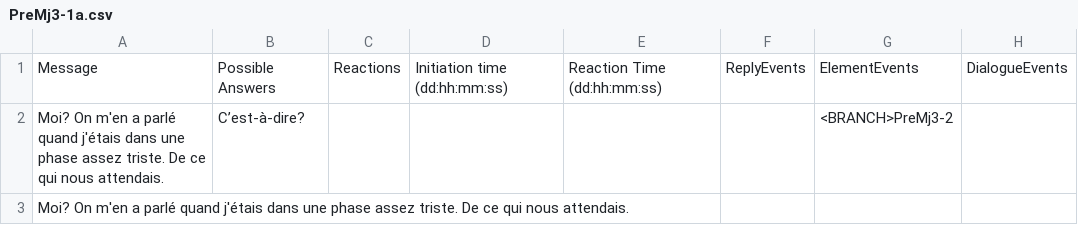
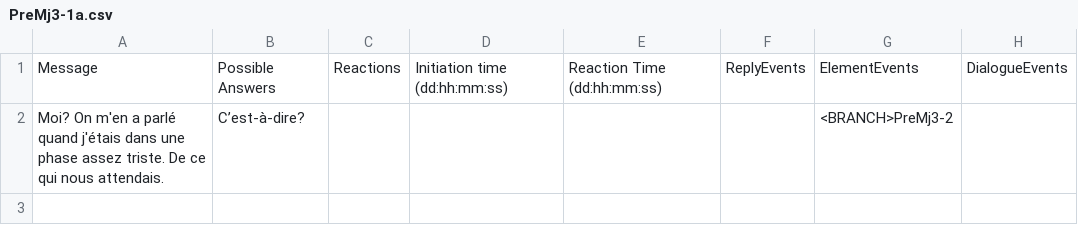
Before and after one commit to Sethioss/EpsilonProject, a CSV file: Epsilon Project/Assets/Resources/Tables/PreMj3-1a.csv, drawn as a sheet.

```diff
--- a/Epsilon Project/Assets/Resources/Tables/PreMj3-1a.csv
+++ b/Epsilon Project/Assets/Resources/Tables/PreMj3-1a.csv
@@ -2,2 +2 @@ Message;Possible Answers;Reactions;Initiation time (dd:hh:mm:ss);Reaction Time (
 Moi? On m'en a parlé quand j'étais dans une phase assez triste. De ce qui nous attendais.;C’est-à-dire?;;;;;<BRANCH>PreMj3-2;
-Moi? On m'en a parlé quand j'étais dans une phase assez triste. De ce qui nous attendais.;;;;;;;
```
Also changed, not shown: Epsilon Project/Assets/Resources/Tables/PostMj1-Win1c.csv, Epsilon Project/Assets/Resources/Tables/PreMj1-1a.csv, 7 other files.
